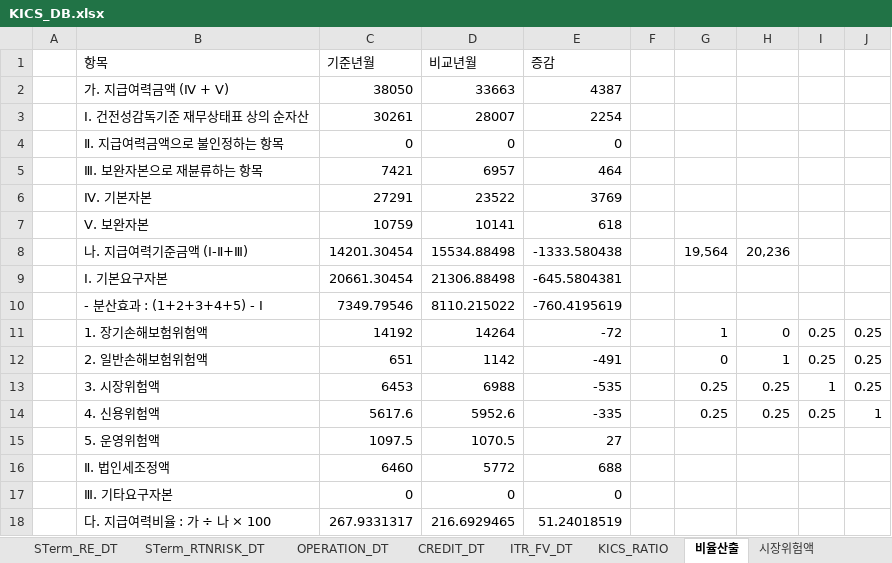
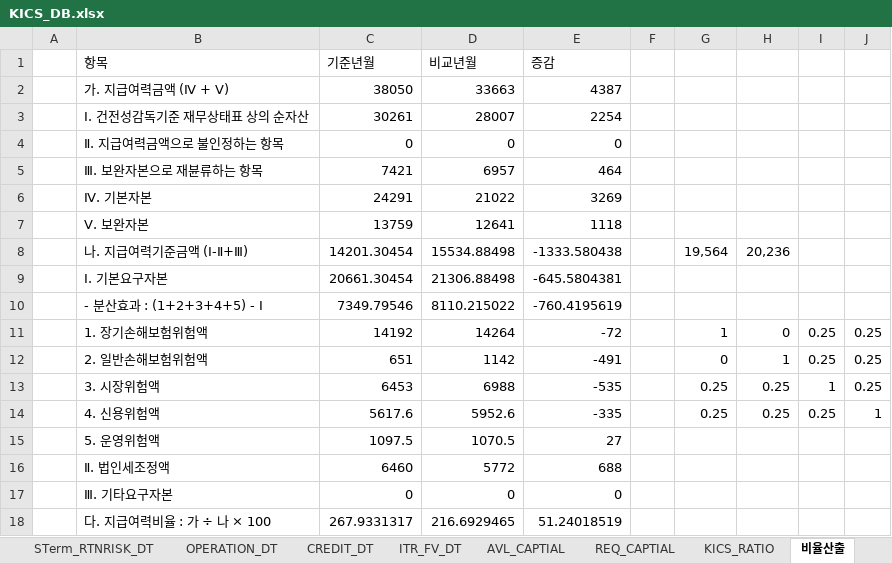
Before and after one commit to geonyguny/My_K-ICS_NodeJS, an Excel workbook: KICS_DB.xlsx, sheet 비율산출, drawn as a sheet; values as stored, in another font and other column widths than the file's, no borders; the diff names each change by its address in the sheet, - before the commit and + after, or states it on an @@ line.

```diff
--- a/KICS_DB.xlsx (sheet 비율산출)
+++ b/KICS_DB.xlsx (sheet 비율산출)
+sheet tab: AVL_CAPTIAL
+sheet tab: REQ_CAPTIAL
-C6 (기준년월): 27291
+C6 (기준년월): 24291
-D6 (비교년월): 23522
+D6 (비교년월): 21022
-E6 (증감): 3769
+E6 (증감): 3269
-C7 (기준년월): 10759
+C7 (기준년월): 13759
-D7 (비교년월): 10141
+D7 (비교년월): 12641
-E7 (증감): 618
+E7 (증감): 1118
```
Also changed, not shown: sheet KICS_RATIO, other sheet tabs, 15 other files.
